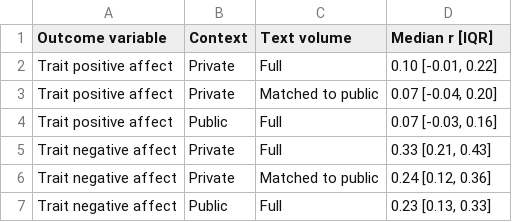
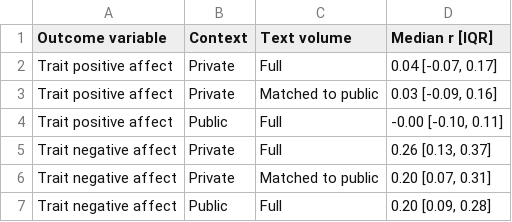
Before and after one commit to Timo-Ko/language-affect-context-timescale, a CSV file: results/table_s3_text_volume_matched_trait_prediction.csv, drawn as a sheet.

```diff
--- a/results/table_s3_text_volume_matched_trait_prediction.csv
+++ b/results/table_s3_text_volume_matched_trait_prediction.csv
@@ -1,7 +1,7 @@
 "Outcome variable","Context","Text volume","Median r [IQR]"
-"Trait positive affect","Private","Full","0.10 [-0.01, 0.22]"
-"Trait positive affect","Private","Matched to public","0.07 [-0.04, 0.20]"
-"Trait positive affect","Public","Full","0.07 [-0.03, 0.16]"
-"Trait negative affect","Private","Full","0.33 [0.21, 0.43]"
-"Trait negative affect","Private","Matched to public","0.24 [0.12, 0.36]"
-"Trait negative affect","Public","Full","0.23 [0.13, 0.33]"
+"Trait positive affect","Private","Full","0.04 [-0.07, 0.17]"
+"Trait positive affect","Private","Matched to public","0.03 [-0.09, 0.16]"
+"Trait positive affect","Public","Full","-0.00 [-0.10, 0.11]"
+"Trait negative affect","Private","Full","0.26 [0.13, 0.37]"
+"Trait negative affect","Private","Matched to public","0.20 [0.07, 0.31]"
+"Trait negative affect","Public","Full","0.20 [0.09, 0.28]"
```
Also changed, not shown: results/prediction_significance_tests.csv, results/table_s2_full_prediction_performance_results.csv, 13 other files.
